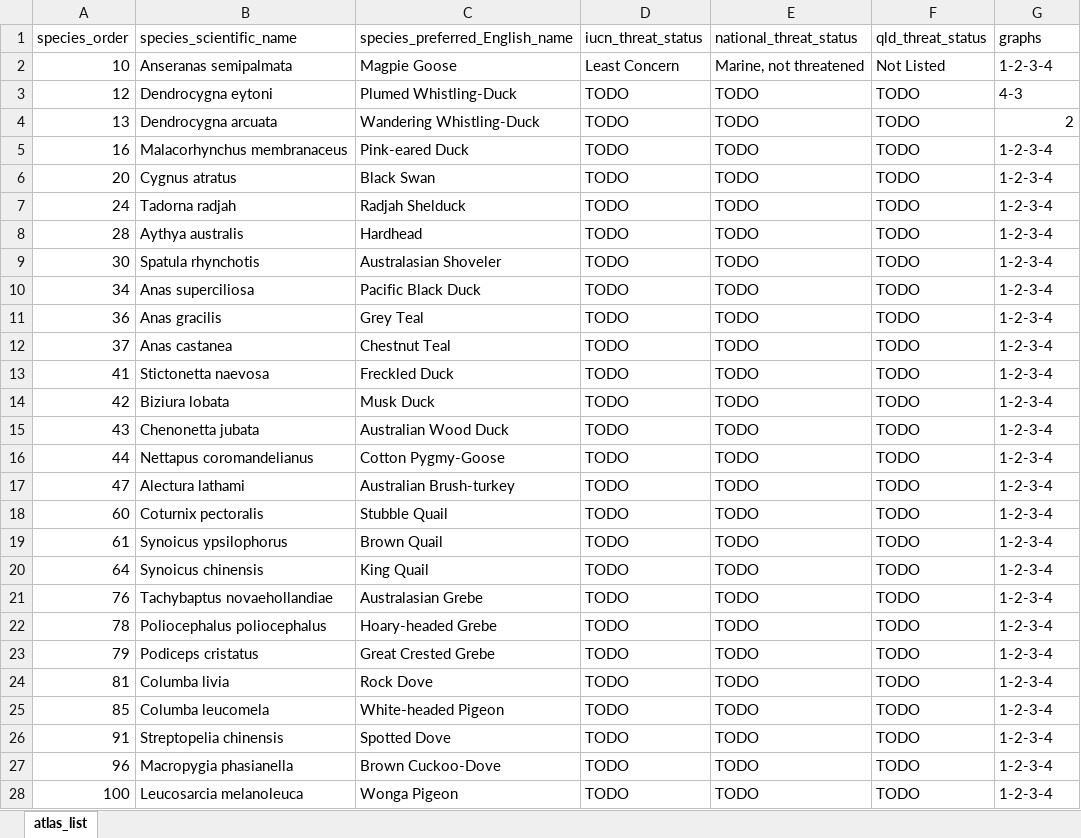
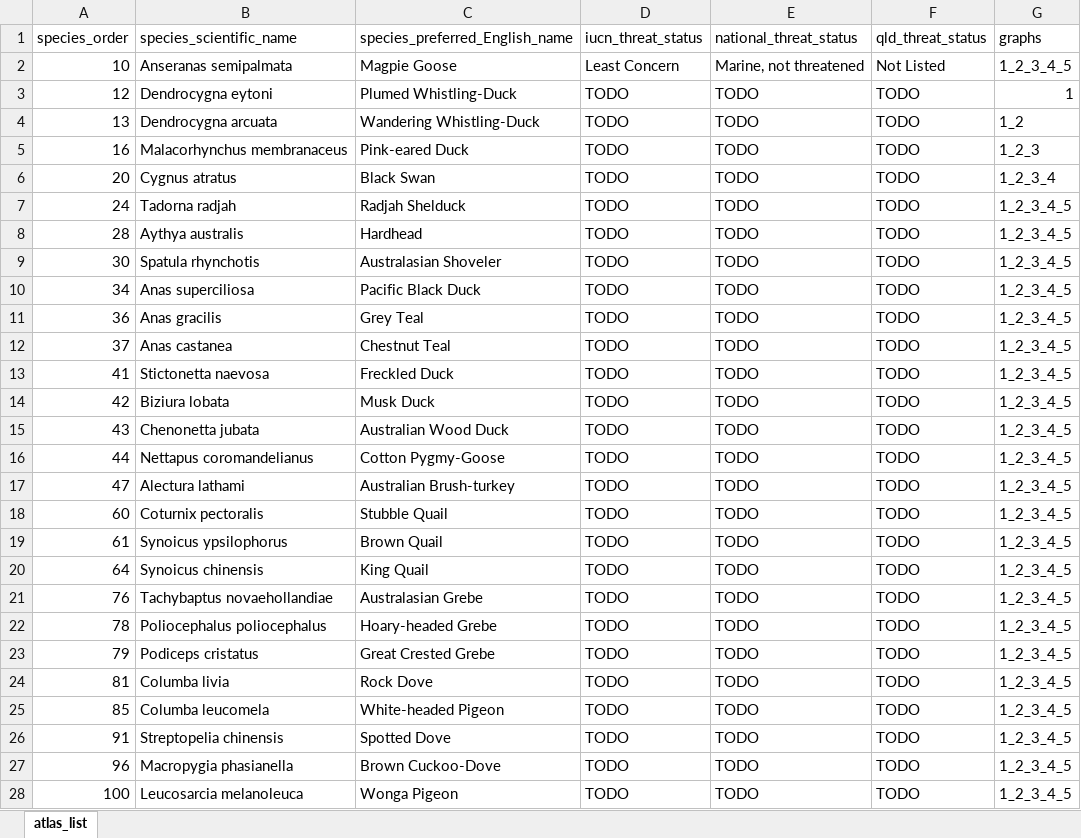
Before and after one commit to bird-team/brisbane-bird-atlas, an Excel workbook: data/species/atlas_list.xlsx, sheet atlas_list, drawn as a sheet; only a part is shown; values as stored, in another font and other column widths than the file's, no borders; the diff covers the shown part only; the diff names each change by its address in the sheet, - before the commit and + after, or states it on an @@ line.

Commit message:
add breeding graph, #36 add spp to show all panel layouts

```diff
--- a/data/species/atlas_list.xlsx (sheet atlas_list)
+++ b/data/species/atlas_list.xlsx (sheet atlas_list)
-G2 (graphs): 1-2-3-4
+G2 (graphs): 1_2_3_4_5
-G3 (graphs): 4-3
+G3 (graphs): 1
-G4 (graphs): 2
+G4 (graphs): 1_2
-G5 (graphs): 1-2-3-4
+G5 (graphs): 1_2_3
-G6 (graphs): 1-2-3-4
+G6 (graphs): 1_2_3_4
-G7:G28 (graphs): 1-2-3-4
+G7:G28 (graphs): 1_2_3_4_5
```
Also changed, not shown: 358 edited cells elsewhere in this sheet, 18 other files.
